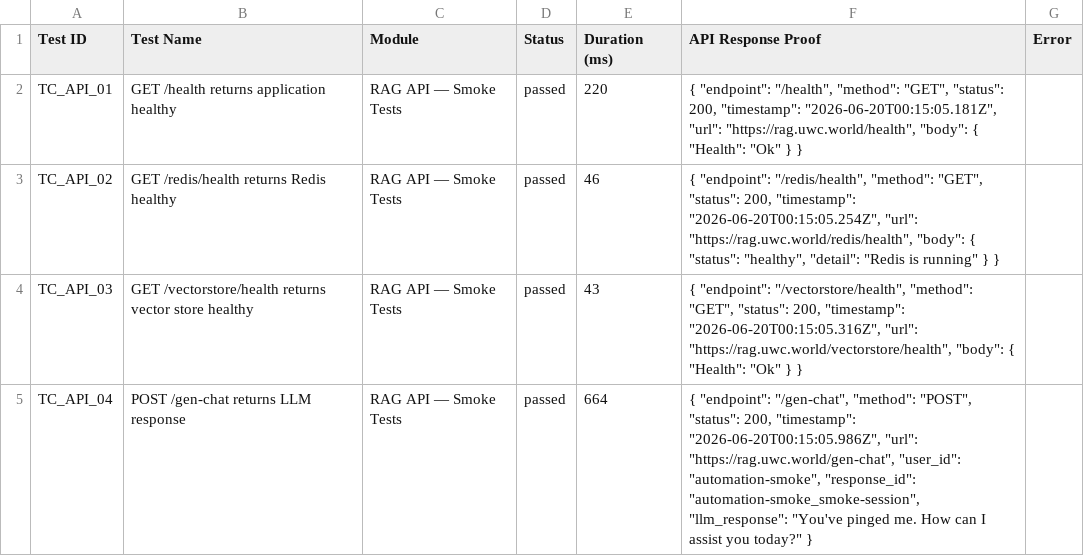
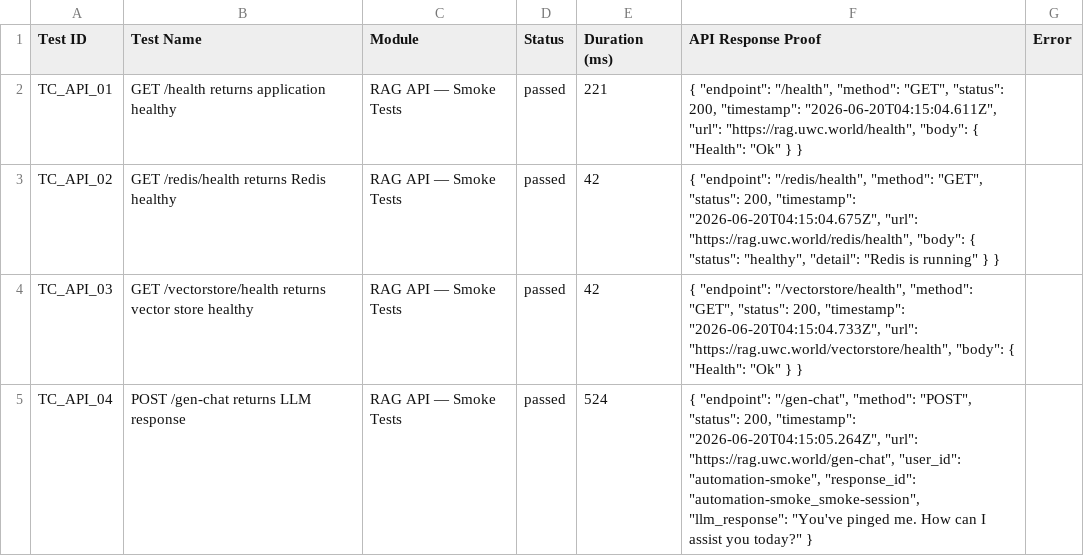
Before and after one commit to saira-uwc/asksam-datascience-automation, a CSV file: docs/exports/current-run.csv, drawn as a sheet; only a part is shown; the diff covers the shown part only.

```diff
--- a/docs/exports/current-run.csv
+++ b/docs/exports/current-run.csv
@@ -1,5 +1,5 @@
 Test ID,Test Name,Module,Status,Duration (ms),API Response Proof,Error
-"TC_API_01","GET /health returns application healthy","RAG API — Smoke Tests","passed",220,"{   ""endpoint"": ""/health"",   ""method"": ""GET"",   ""status"": 200,   ""timestamp"": ""2026-06-20T00:15:05.181Z"",   ""url"": ""https://rag.uwc.world/health"",   ""body"": {     ""Health"": ""Ok""   } }",""
-"TC_API_02","GET /redis/health returns Redis healthy","RAG API — Smoke Tests","passed",46,"{   ""endpoint"": ""/redis/health"",   ""method"": ""GET"",   ""status"": 200,   ""timestamp"": ""2026-06-20T00:15:05.254Z"",   ""url"": ""https://rag.uwc.world/redis/health"",   ""body"": {     ""status"": ""healthy"",     ""detail"": ""Redis is running""   } }",""
-"TC_API_03","GET /vectorstore/health returns vector store healthy","RAG API — Smoke Tests","passed",43,"{   ""endpoint"": ""/vectorstore/health"",   ""method"": ""GET"",   ""status"": 200,   ""timestamp"": ""2026-06-20T00:15:05.316Z"",   ""url"": ""https://rag.uwc.world/vectorstore/health"",   ""body"": {     ""Health"": ""Ok""   } }",""
-"TC_API_04","POST /gen-chat returns LLM response","RAG API — Smoke Tests","passed",664,"{   ""endpoint"": ""/gen-chat"",   ""method"": ""POST"",   ""status"": 200,   ""timestamp"": ""2026-06-20T00:15:05.986Z"",   ""url"": ""https://rag.uwc.world/gen-chat"",   ""user_id"": ""automation-smoke"",   ""response_id"": ""automation-smoke_smoke-session"",   ""llm_response"": ""You've pinged me. How can I assist you today?"" }",""
+"TC_API_01","GET /health returns application healthy","RAG API — Smoke Tests","passed",221,"{   ""endpoint"": ""/health"",   ""method"": ""GET"",   ""status"": 200,   ""timestamp"": ""2026-06-20T04:15:04.611Z"",   ""url"": ""https://rag.uwc.world/health"",   ""body"": {     ""Health"": ""Ok""   } }",""
+"TC_API_02","GET /redis/health returns Redis healthy","RAG API — Smoke Tests","passed",42,"{   ""endpoint"": ""/redis/health"",   ""method"": ""GET"",   ""status"": 200,   ""timestamp"": ""2026-06-20T04:15:04.675Z"",   ""url"": ""https://rag.uwc.world/redis/health"",   ""body"": {     ""status"": ""healthy"",     ""detail"": ""Redis is running""   } }",""
+"TC_API_03","GET /vectorstore/health returns vector store healthy","RAG API — Smoke Tests","passed",42,"{   ""endpoint"": ""/vectorstore/health"",   ""method"": ""GET"",   ""status"": 200,   ""timestamp"": ""2026-06-20T04:15:04.733Z"",   ""url"": ""https://rag.uwc.world/vectorstore/health"",   ""body"": {     ""Health"": ""Ok""   } }",""
+"TC_API_04","POST /gen-chat returns LLM response","RAG API — Smoke Tests","passed",524,"{   ""endpoint"": ""/gen-chat"",   ""method"": ""POST"",   ""status"": 200,   ""timestamp"": ""2026-06-20T04:15:05.264Z"",   ""url"": ""https://rag.uwc.world/gen-chat"",   ""user_id"": ""automation-smoke"",   ""response_id"": ""automation-smoke_smoke-session"",   ""llm_response"": ""You've pinged me. How can I assist you today?"" }",""
```
Also changed, not shown: 15 edited cells elsewhere in this file, docs/exports/all-runs-summary.csv, 16 other files.
